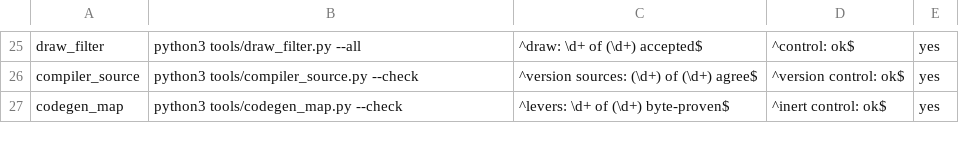
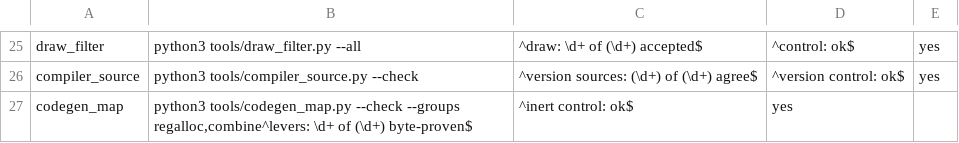
Before and after one commit to anzaldoivan/dino-crisis-2-decomp, a TSV file: config/scanners.tsv, drawn as a sheet; only a part is shown, gaps mark what is left out.

Commit message:
T3: regalloc and combine levers byte-proven, scanner scoped: log and summary

```diff
--- a/config/scanners.tsv
+++ b/config/scanners.tsv
@@ -26,2 +26,2 @@ draw_filter	python3 tools/draw_filter.py --all	^draw: \d+ of (\d+) accepted$	^co
 compiler_source	python3 tools/compiler_source.py --check	^version sources: (\d+) of (\d+) agree$	^version control: ok$	yes
-codegen_map	python3 tools/codegen_map.py --check	^levers: \d+ of (\d+) byte-proven$	^inert control: ok$	yes
+codegen_map	python3 tools/codegen_map.py --check --groups regalloc,combine^levers: \d+ of (\d+) byte-proven$	^inert control: ok$	yes
```
Also changed, not shown: 4 other files.
